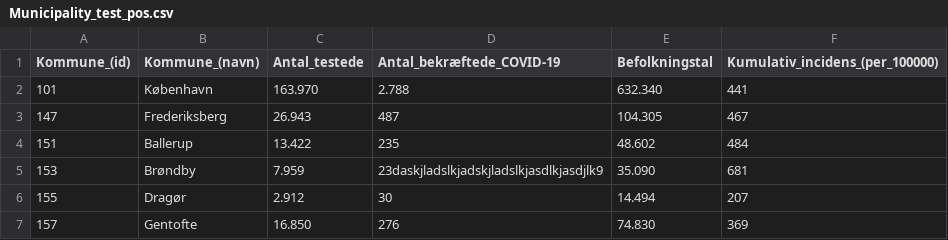
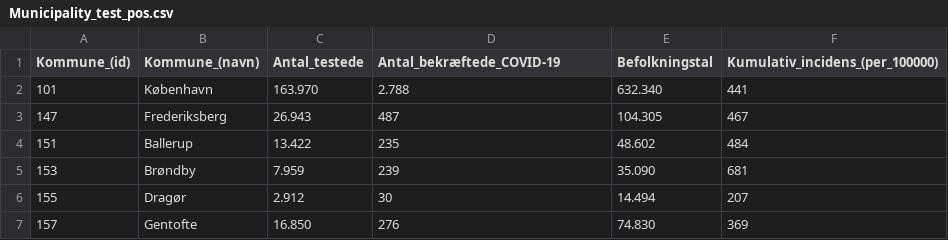
Before and after one commit to Asokoler/incidens, a CSV file: Municipality_test_pos.csv, drawn as a sheet; only a part is shown.

Commit message:
added

```diff
--- a/Municipality_test_pos.csv
+++ b/Municipality_test_pos.csv
@@ -4,3 +4,3 @@
 151;Ballerup;  13.422;     235;  48.602;     484
-153;Brøndby;   7.959;     23daskjladslkjadskjladslkjasdlkjasdjlk9;  35.090;     681
+153;Brøndby;   7.959;     239;  35.090;     681
 155;Dragør;   2.912;      30;  14.494;     207
```
